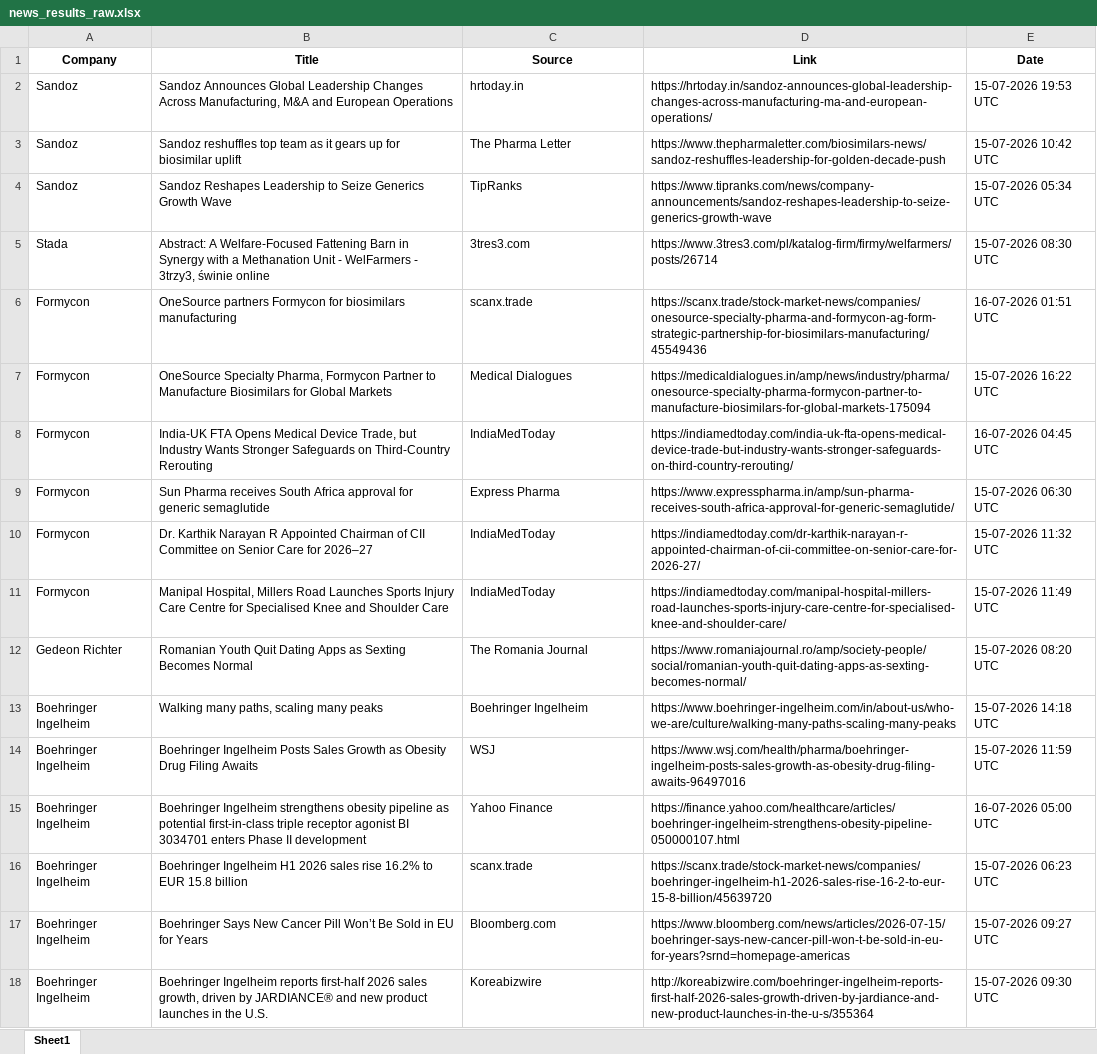
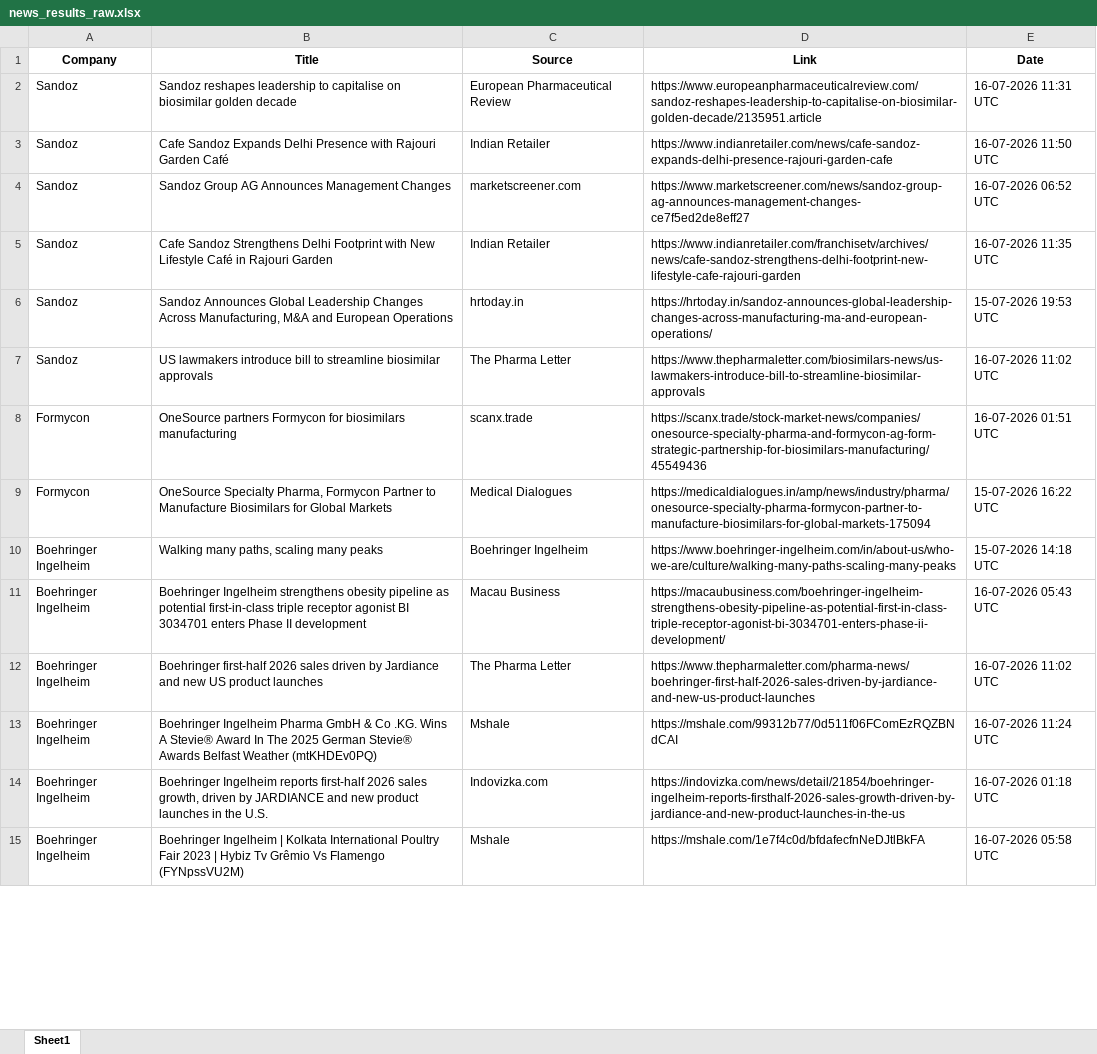
Before and after one commit to synapseKrishna/Ved, an Excel workbook: news_results_raw.xlsx, sheet Sheet1, drawn as a sheet; only a part is shown; values as stored, in another font and other column widths than the file's, no borders; removed rows and columns are numbered as before the commit, all else as after; the diff covers the shown part only; the diff names each change by its address in the sheet, - before the commit and + after, or states it on an @@ line.

```diff
--- a/news_results_raw.xlsx (sheet Sheet1)
+++ b/news_results_raw.xlsx (sheet Sheet1)
+row 2: Sandoz | Sandoz reshapes leadership to capitalise on biosimilar golden decade | European Pharmaceutical Review | https://www.europeanpharmaceuticalreview.com/sandoz-reshapes-leadership-to-capitalise-on-biosimilar-golden-decade/2135951.article | 16-07-2026 11:31 UTC
+row 3: Sandoz | Cafe Sandoz Expands Delhi Presence with Rajouri Garden Café | Indian Retailer | https://www.indianretailer.com/news/cafe-sandoz-expands-delhi-presence-rajouri-garden-cafe | 16-07-2026 11:50 UTC
+row 4: Sandoz | Sandoz Group AG Announces Management Changes | marketscreener.com | https://www.marketscreener.com/news/sandoz-group-ag-announces-management-changes-ce7f5ed2de8eff27 | 16-07-2026 06:52 UTC
+row 5: Sandoz | Cafe Sandoz Strengthens Delhi Footprint with New Lifestyle Café in Rajouri Garden | Indian Retailer | https://www.indianretailer.com/franchisetv/archives/news/cafe-sandoz-strengthens-delhi-footprint-new-lifestyle-cafe-rajouri-garden | 16-07-2026 11:35 UTC
-B7 (Title): Sandoz reshuffles top team as it gears up for biosimilar uplift
+B7 (Title): US lawmakers introduce bill to streamline biosimilar approvals
-D7 (Link): https://www.thepharmaletter.com/biosimilars-news/sandoz-reshuffles-leadership-for-golden-decade-push
+D7 (Link): https://www.thepharmaletter.com/biosimilars-news/us-lawmakers-introduce-bill-to-streamline-biosimilar-approvals
-E7 (Date): 15-07-2026 10:42 UTC
+E7 (Date): 16-07-2026 11:02 UTC
-row 4: Sandoz | Sandoz Reshapes Leadership to Seize Generics Growth Wave | TipRanks | https://www.tipranks.com/news/company-announcements/sandoz-reshapes-leadership-to-seize-generics-growth-wave | 15-07-2026 05:34 UTC
-row 5: Stada | Abstract: A Welfare-Focused Fattening Barn in Synergy with a Methanation Unit - WelFarmers - 3trzy3, świnie online | 3tres3.com | https://www.3tres3.com/pl/katalog-firm/firmy/welfarmers/posts/26714 | 15-07-2026 08:30 UTC
-row 8: Formycon | India-UK FTA Opens Medical Device Trade, but Industry Wants Stronger Safeguards on Third-Country Rerouting | IndiaMedToday | https://indiamedtoday.com/india-uk-fta-opens-medical-device-trade-but-industry-wants-stronger-safeguards-on-third-country-rerouting/ | 16-07-2026 04:45 UTC
-row 9: Formycon | Sun Pharma receives South Africa approval for generic semaglutide | Express Pharma | https://www.expresspharma.in/amp/sun-pharma-receives-south-africa-approval-for-generic-semaglutide/ | 15-07-2026 06:30 UTC
-row 10: Formycon | Dr. Karthik Narayan R Appointed Chairman of CII Committee on Senior Care for 2026–27 | IndiaMedToday | https://indiamedtoday.com/dr-karthik-narayan-r-appointed-chairman-of-cii-committee-on-senior-care-for-2026-27/ | 15-07-2026 11:32 UTC
-row 11: Formycon | Manipal Hospital, Millers Road Launches Sports Injury Care Centre for Specialised Knee and Shoulder Care | IndiaMedToday | https://indiamedtoday.com/manipal-hospital-millers-road-launches-sports-injury-care-centre-for-specialised-knee-and-shoulder-care/ | 15-07-2026 11:49 UTC
-row 12: Gedeon Richter | Romanian Youth Quit Dating Apps as Sexting Becomes Normal | The Romania Journal | https://www.romaniajournal.ro/amp/society-people/social/romanian-youth-quit-dating-apps-as-sexting-becomes-normal/ | 15-07-2026 08:20 UTC
-row 14: Boehringer Ingelheim | Boehringer Ingelheim Posts Sales Growth as Obesity Drug Filing Awaits | WSJ | https://www.wsj.com/health/pharma/boehringer-ingelheim-posts-sales-growth-as-obesity-drug-filing-awaits-96497016 | 15-07-2026 11:59 UTC
-C11 (Source): Yahoo Finance
+C11 (Source): Macau Business
-D11 (Link): https://finance.yahoo.com/healthcare/articles/boehringer-ingelheim-strengthens-obesity-pipeline-050000107.html
+D11 (Link): https://macaubusiness.com/boehringer-ingelheim-strengthens-obesity-pipeline-as-potential-first-in-class-triple-receptor-agonist-bi-3034701-enters-phase-ii-development/
-E11 (Date): 16-07-2026 05:00 UTC
+E11 (Date): 16-07-2026 05:43 UTC
-B12 (Title): Boehringer Ingelheim H1 2026 sales rise 16.2% to EUR 15.8 billion
+B12 (Title): Boehringer first-half 2026 sales driven by Jardiance and new US product launches
-C12 (Source): scanx.trade
+C12 (Source): The Pharma Letter
-D12 (Link): https://scanx.trade/stock-market-news/companies/boehringer-ingelheim-h1-2026-sales-rise-16-2-to-eur-15-8-billion/45639720
+D12 (Link): https://www.thepharmaletter.com/pharma-news/boehringer-first-half-2026-sales-driven-by-jardiance-and-new-us-product-launches
-E12 (Date): 15-07-2026 06:23 UTC
+E12 (Date): 16-07-2026 11:02 UTC
-B13 (Title): Boehringer Says New Cancer Pill Won’t Be Sold in EU for Years
+B13 (Title): Boehringer Ingelheim Pharma GmbH & Co .KG. Wins A Stevie® Award In The 2025 German Stevie® Awards Belfast Weather (mtKHDEv0PQ)
-C13 (Source): Bloomberg.com
+C13 (Source): Mshale
-D13 (Link): https://www.bloomberg.com/news/articles/2026-07-15/boehringer-says-new-cancer-pill-won-t-be-sold-in-eu-for-years?srnd=homepage-americas
+D13 (Link): https://mshale.com/99312b77/0d511f06FComEzRQZBNdCAI
-E13 (Date): 15-07-2026 09:27 UTC
+E13 (Date): 16-07-2026 11:24 UTC
-B14 (Title): …driven by JARDIANCE® and new…
+B14 (Title): …driven by JARDIANCE and new…
-C14 (Source): Koreabizwire
+C14 (Source): Indovizka.com
-D14 (Link): http://koreabizwire.com/boehringer-ingelheim-reports-first-half-2026-sales-growth-driven-by-jardiance-and-new-product-launches-in-the-u-s/355364
+D14 (Link): https://indovizka.com/news/detail/21854/boehringer-ingelheim-reports-firsthalf-2026-sales-growth-driven-by-jardiance-and-new-product-launches-in-the-us
-E14 (Date): 15-07-2026 09:30 UTC
+E14 (Date): 16-07-2026 01:18 UTC
+row 15: Boehringer Ingelheim | Boehringer Ingelheim | Kolkata International Poultry Fair 2023 | Hybiz Tv Grêmio Vs Flamengo (FYNpssVU2M) | Mshale | https://mshale.com/1e7f4c0d/bfdafecfnNeDJtlBkFA | 16-07-2026 05:58 UTC
```
Also changed, not shown: 48 added rows, 31 removed rows, 1 moved row and 197 edited cells elsewhere in this sheet, news_results.xlsx.
